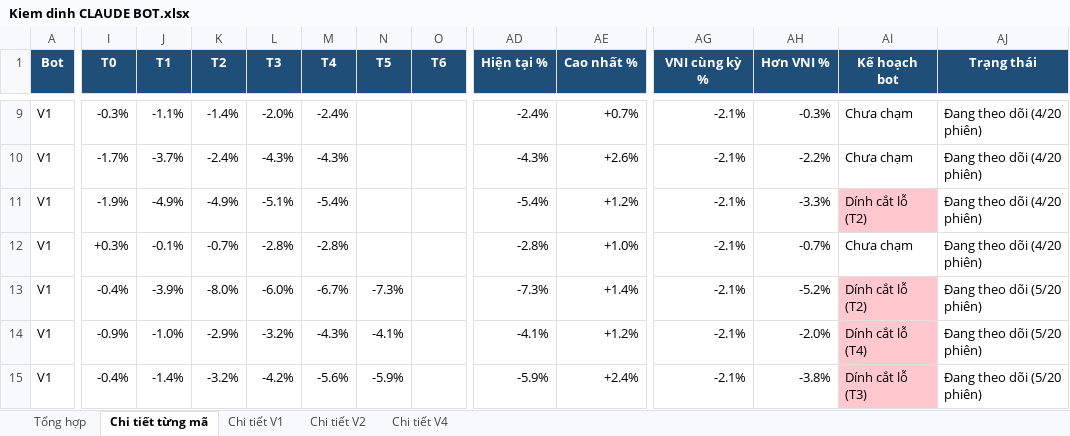
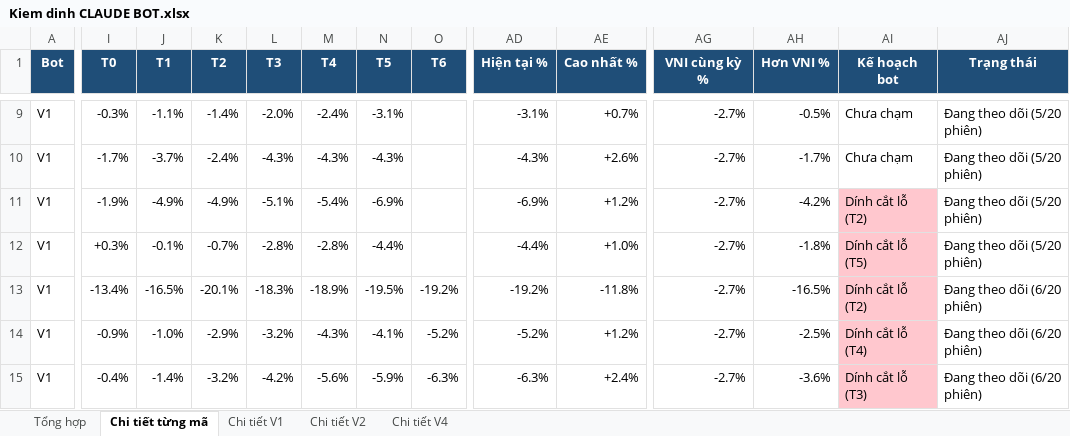
Before and after one commit to karenmanucian1-commits/Top-5-Co-Phieu-Hang-Ngay-Claude, an Excel workbook: data/reports/Kiem dinh CLAUDE BOT.xlsx, sheet Chi tiết từng mã, drawn as a sheet; only a part is shown, gaps mark what is left out; values as stored, in another font and other column widths than the file's, no borders; conditional formats not drawn; the diff covers the shown part only; the diff names each change by its address in the sheet, - before the commit and + after, or states it on an @@ line.

```diff
--- a/data/reports/Kiem dinh CLAUDE BOT.xlsx (sheet Chi tiết từng mã)
+++ b/data/reports/Kiem dinh CLAUDE BOT.xlsx (sheet Chi tiết từng mã)
-N9 (T5): (empty)
+N9 (T5): -3.1%
-AD9 (Hiện tại %): -2.4%
+AD9 (Hiện tại %): -3.1%
-AG9:AG15 (VNI cùng kỳ %): -2.1%
+AG9:AG15 (VNI cùng kỳ %): -2.7%
-AH9 (Hơn VNI %): -0.3%
+AH9 (Hơn VNI %): -0.5%
-AJ9:AJ12 (Trạng thái): Đang theo dõi (4/20 phiên)
+AJ9:AJ12 (Trạng thái): Đang theo dõi (5/20 phiên)
-N10 (T5): (empty)
+N10 (T5): -4.3%
-AH10 (Hơn VNI %): -2.2%
+AH10 (Hơn VNI %): -1.7%
-N11 (T5): (empty)
+N11 (T5): -6.9%
-AD11 (Hiện tại %): -5.4%
+AD11 (Hiện tại %): -6.9%
-AH11 (Hơn VNI %): -3.3%
+AH11 (Hơn VNI %): -4.2%
-N12 (T5): (empty)
+N12 (T5): -4.4%
-AD12 (Hiện tại %): -2.8%
+AD12 (Hiện tại %): -4.4%
-AH12 (Hơn VNI %): -0.7%
+AH12 (Hơn VNI %): -1.8%
-AI12 (Kế hoạch bot): Chưa chạm
+AI12 (Kế hoạch bot): Dính cắt lỗ (T5)
-AI12 fill: none
+AI12 fill: #FFC7CE
-I13 (T0): -0.4%
+I13 (T0): -13.4%
-J13 (T1): -3.9%
+J13 (T1): -16.5%
-K13 (T2): -8.0%
+K13 (T2): -20.1%
-L13 (T3): -6.0%
+L13 (T3): -18.3%
-M13 (T4): -6.7%
+M13 (T4): -18.9%
-N13 (T5): -7.3%
+N13 (T5): -19.5%
-O13 (T6): (empty)
+O13 (T6): -19.2%
-AD13 (Hiện tại %): -7.3%
+AD13 (Hiện tại %): -19.2%
-AE13 (Cao nhất %): +1.4%
+AE13 (Cao nhất %): -11.8%
-AH13 (Hơn VNI %): -5.2%
+AH13 (Hơn VNI %): -16.5%
-AJ13:AJ15 (Trạng thái): Đang theo dõi (5/20 phiên)
+AJ13:AJ15 (Trạng thái): Đang theo dõi (6/20 phiên)
-O14 (T6): (empty)
+O14 (T6): -5.2%
-AD14 (Hiện tại %): -4.1%
+AD14 (Hiện tại %): -5.2%
-AH14 (Hơn VNI %): -2.0%
+AH14 (Hơn VNI %): -2.5%
-O15 (T6): (empty)
+O15 (T6): -6.3%
-AD15 (Hiện tại %): -5.9%
+AD15 (Hiện tại %): -6.3%
-AH15 (Hơn VNI %): -3.8%
+AH15 (Hơn VNI %): -3.6%
```
Also changed, not shown: 267 edited cells and cell formats elsewhere in this sheet, sheet Chi tiết V1, sheet Tổng hợp, sheet Chi tiết V2, sheet Chi tiết V4, 2 other files.
